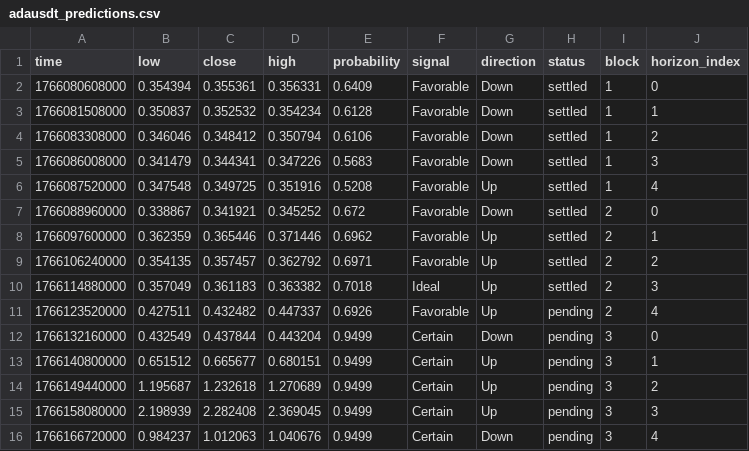
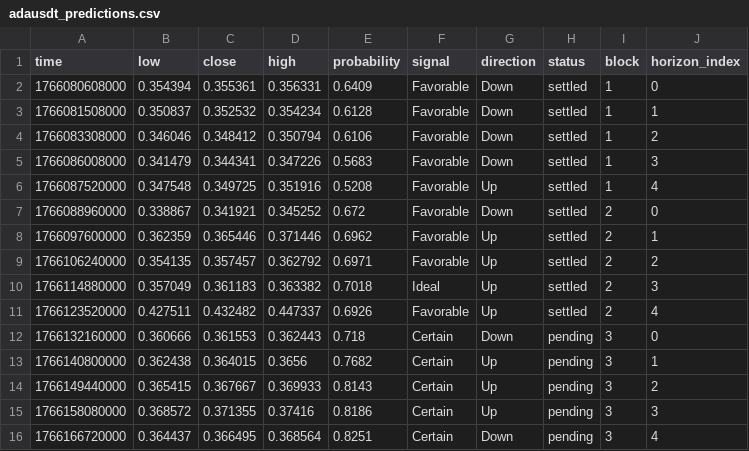
Before and after one commit to Cipherion-Market-Research/abacus-trading-view, a CSV file: data/crypto/adausdt_predictions.csv, drawn as a sheet.

```diff
--- a/data/crypto/adausdt_predictions.csv
+++ b/data/crypto/adausdt_predictions.csv
@@ -10,7 +10,7 @@ time,low,close,high,probability,signal,direction,status,block,horizon_index
 1766114880000,0.357049,0.361183,0.363382,0.7018,Ideal,Up,settled,2,3
-1766123520000,0.427511,0.432482,0.447337,0.6926,Favorable,Up,pending,2,4
-1766132160000,0.432549,0.437844,0.443204,0.9499,Certain,Down,pending,3,0
-1766140800000,0.651512,0.665677,0.680151,0.9499,Certain,Up,pending,3,1
-1766149440000,1.195687,1.232618,1.270689,0.9499,Certain,Up,pending,3,2
-1766158080000,2.198939,2.282408,2.369045,0.9499,Certain,Up,pending,3,3
-1766166720000,0.984237,1.012063,1.040676,0.9499,Certain,Down,pending,3,4
+1766123520000,0.427511,0.432482,0.447337,0.6926,Favorable,Up,settled,2,4
+1766132160000,0.360666,0.361553,0.362443,0.718,Certain,Down,pending,3,0
+1766140800000,0.362438,0.364015,0.3656,0.7682,Certain,Up,pending,3,1
+1766149440000,0.365415,0.367667,0.369933,0.8143,Certain,Up,pending,3,2
+1766158080000,0.368572,0.371355,0.37416,0.8186,Certain,Up,pending,3,3
+1766166720000,0.364437,0.366495,0.368564,0.8251,Certain,Down,pending,3,4
```
Also changed, not shown: data/crypto/btcusdt_predictions.csv, data/crypto/solusdt_predictions.csv, 10 other files.
